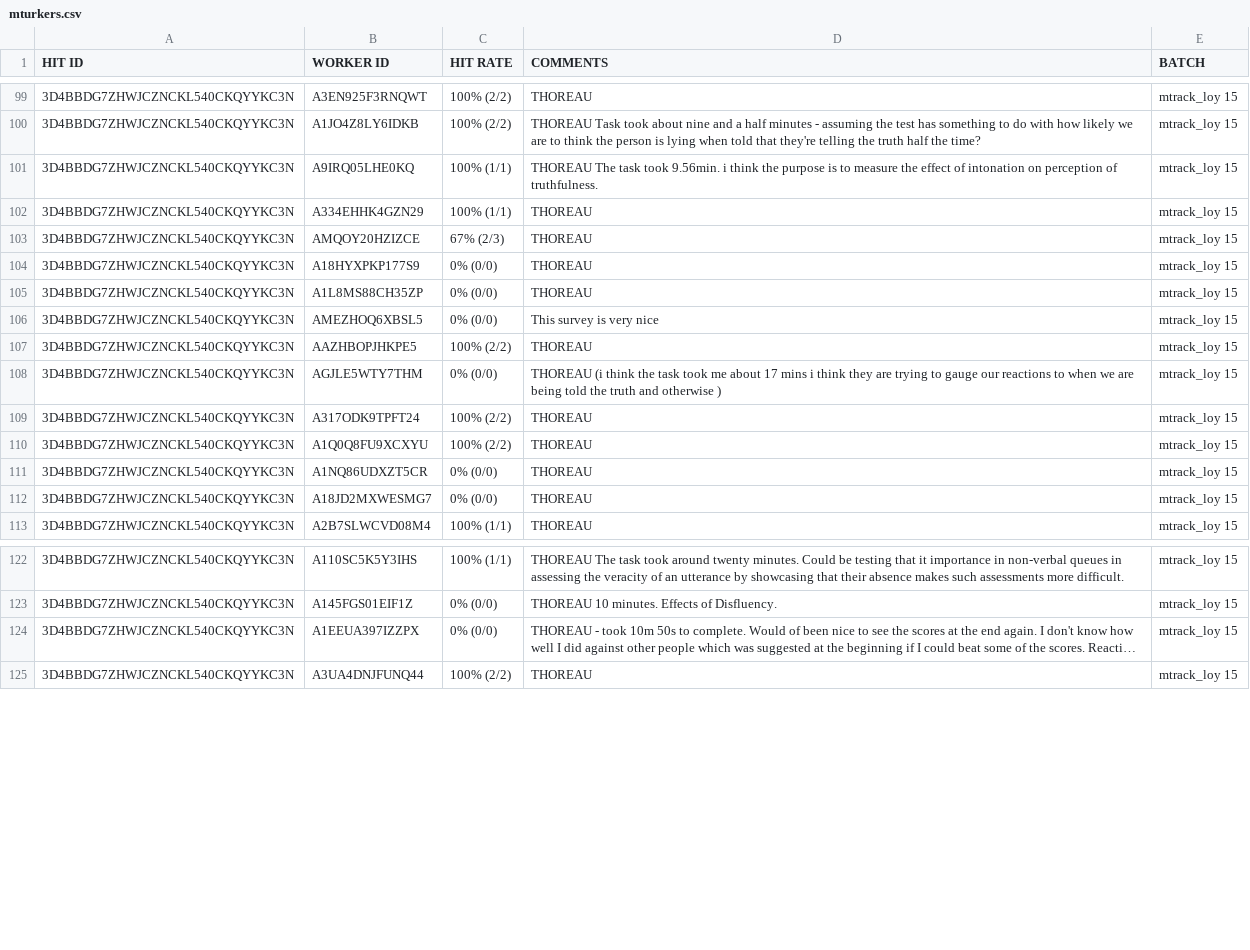
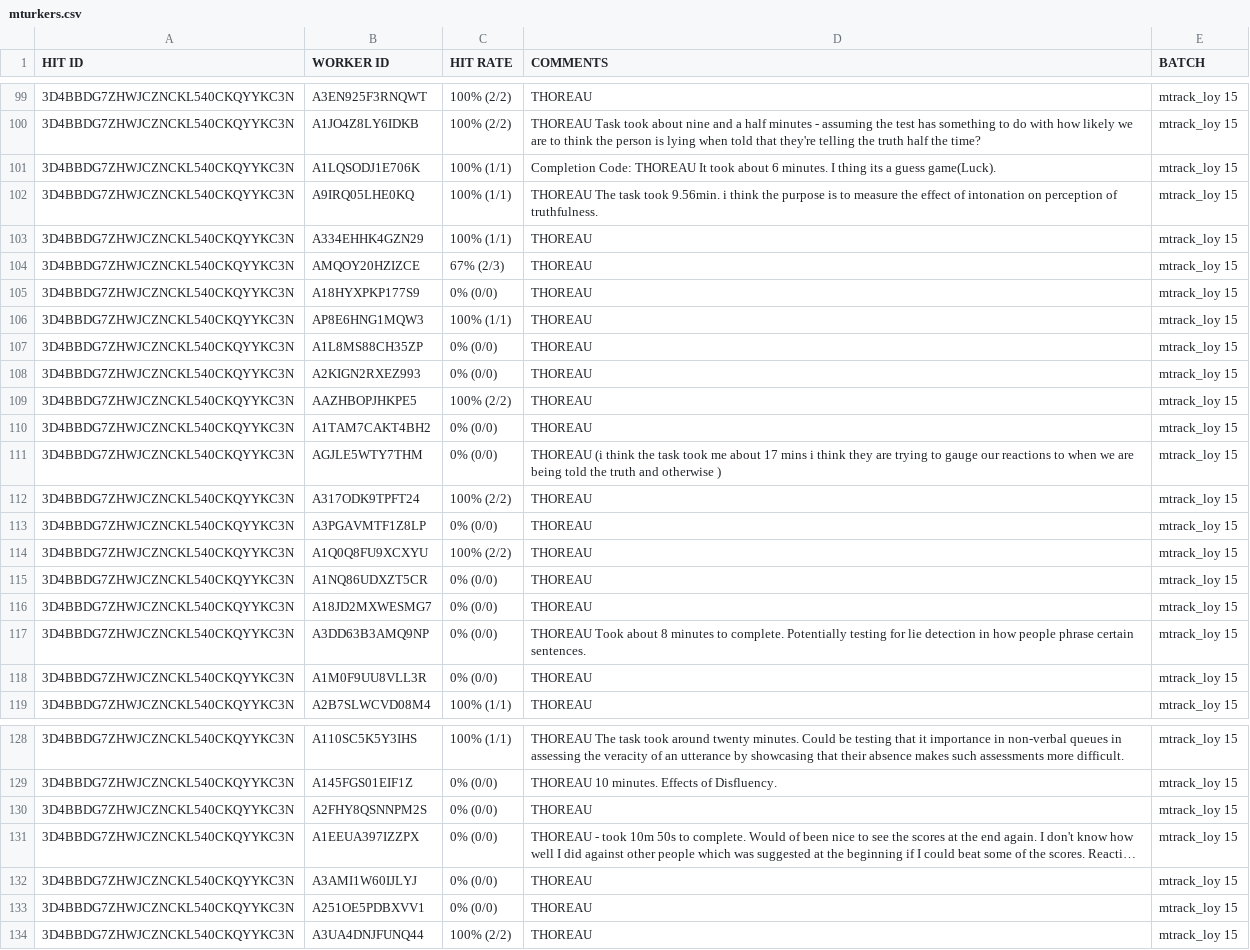
Before and after one commit to josiahpjking/shire_ppls, a CSV file: mturkers.csv, drawn as a sheet; only a part is shown, gaps mark what is left out; long unchanged cells end in …; addresses are those after the commit; the diff names each change by its address in the sheet, - before the commit and + after, or states it on an @@ line.

```diff
--- a/mturkers.csv
+++ b/mturkers.csv
+row 101: 3D4BBDG7ZHWJCZNCKL540CKQYYKC3N | A1LQSODJ1E706K | 100% (1/1) | Completion Code: THOREAU It took about 6 minutes. I thing its a guess game(Luck). | mtrack_loy 15
+row 106: 3D4BBDG7ZHWJCZNCKL540CKQYYKC3N | AP8E6HNG1MQW3 | 100% (1/1) | THOREAU | mtrack_loy 15
-B108 (WORKER ID): AMEZHOQ6XBSL5
+B108 (WORKER ID): A2KIGN2RXEZ993
-D108 (COMMENTS): This survey is very nice
+D108 (COMMENTS): THOREAU
+row 110: 3D4BBDG7ZHWJCZNCKL540CKQYYKC3N | A1TAM7CAKT4BH2 | 0% (0/0) | THOREAU | mtrack_loy 15
+row 113: 3D4BBDG7ZHWJCZNCKL540CKQYYKC3N | A3PGAVMTF1Z8LP | 0% (0/0) | THOREAU | mtrack_loy 15
+row 117: 3D4BBDG7ZHWJCZNCKL540CKQYYKC3N | A3DD63B3AMQ9NP | 0% (0/0) | THOREAU Took about 8 minutes to complete. Potentially testing for lie detection in how people phrase certain sentences. | mtrack_loy 15
+row 118: 3D4BBDG7ZHWJCZNCKL540CKQYYKC3N | A1M0F9UU8VLL3R | 0% (0/0) | THOREAU | mtrack_loy 15
+row 130: 3D4BBDG7ZHWJCZNCKL540CKQYYKC3N | A2FHY8QSNNPM2S | 0% (0/0) | THOREAU | mtrack_loy 15
+row 132: 3D4BBDG7ZHWJCZNCKL540CKQYYKC3N | A3AMI1W60IJLYJ | 0% (0/0) | THOREAU | mtrack_loy 15
+row 133: 3D4BBDG7ZHWJCZNCKL540CKQYYKC3N | A251OE5PDBXVV1 | 0% (0/0) | THOREAU | mtrack_loy 15
```
Also changed, not shown: 3 other files.
